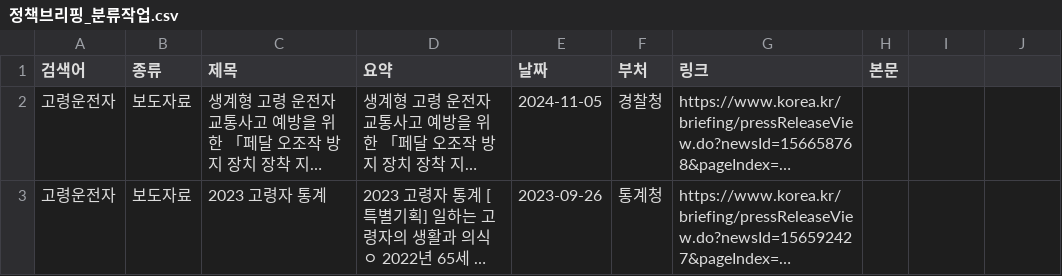
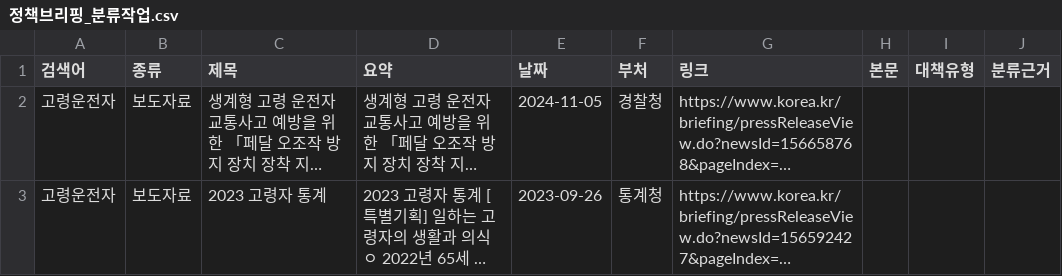
Before and after one commit to yurin0109/MINI3, a CSV file: 정책브리핑_분류작업.csv, drawn as a sheet; only a part is shown; long unchanged cells end in …; the diff names each change by its address in the sheet, - before the commit and + after, or states it on an @@ line.

```diff
--- a/정책브리핑_분류작업.csv
+++ b/정책브리핑_분류작업.csv
-I1: (empty)
+I1: 대책유형
-J1: (empty)
+J1: 분류근거
```
Also changed, not shown: 6 other files.
